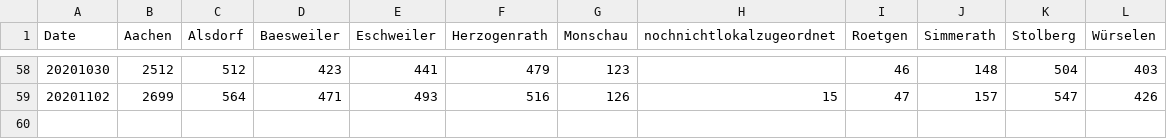
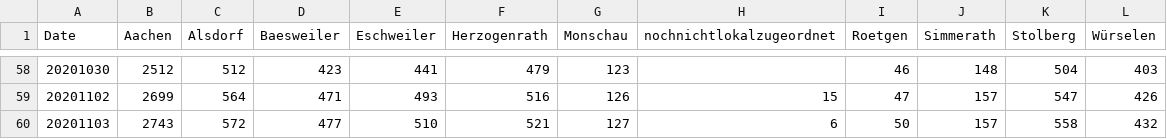
Before and after one commit to Baconwolf/AachenCoronaData, a CSV file: totalcases.csv, drawn as a sheet; only a part is shown, gaps mark what is left out; the diff names each change by its address in the sheet, - before the commit and + after, or states it on an @@ line.

Commit message:
updated data 2020-11-03

```diff
--- a/totalcases.csv
+++ b/totalcases.csv
+row 60: 20201103 | 2743 | 572 | 477 | 510 | 521 | 127 | 6 | 50 | 157 | 558 | 432
```
Also changed, not shown: activecases.csv, 3 other files.
